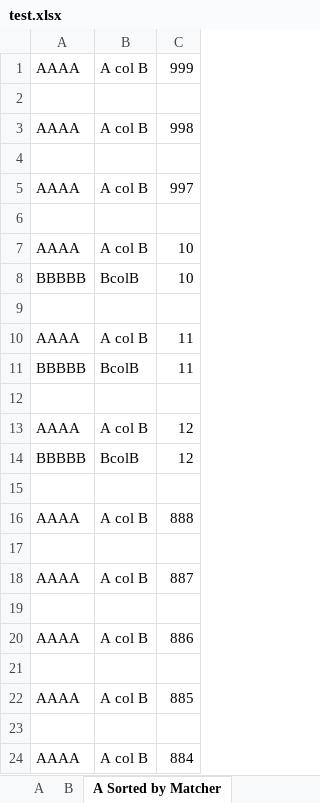
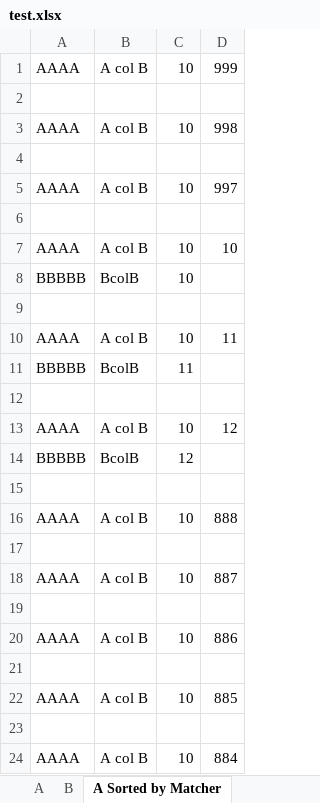
Before and after one commit to mingusone/excel_matcher, an Excel workbook: test.xlsx, sheet A Sorted by Matcher, drawn as a sheet; values as stored, in another font and other column widths than the file's, no borders; addresses are those after the commit; the diff names each change by its address in the sheet, - before the commit and + after, or states it on an @@ line.

```diff
--- a/test.xlsx (sheet A Sorted by Matcher)
+++ b/test.xlsx (sheet A Sorted by Matcher)
+column C, rows 1-24: 10 |  | 10 |  | 10 |  | 10 | 10 |  | 10 | 11 |  | 10 | 12 |  | 10 |  | 10 |  | 10 |  | 10 |  | 10
-D8: 10
+D8: (empty)
-D11: 11
+D11: (empty)
-D14: 12
+D14: (empty)
```
Also changed, not shown: sheet B Sorted by Matcher, sheet A, 4 other files.
